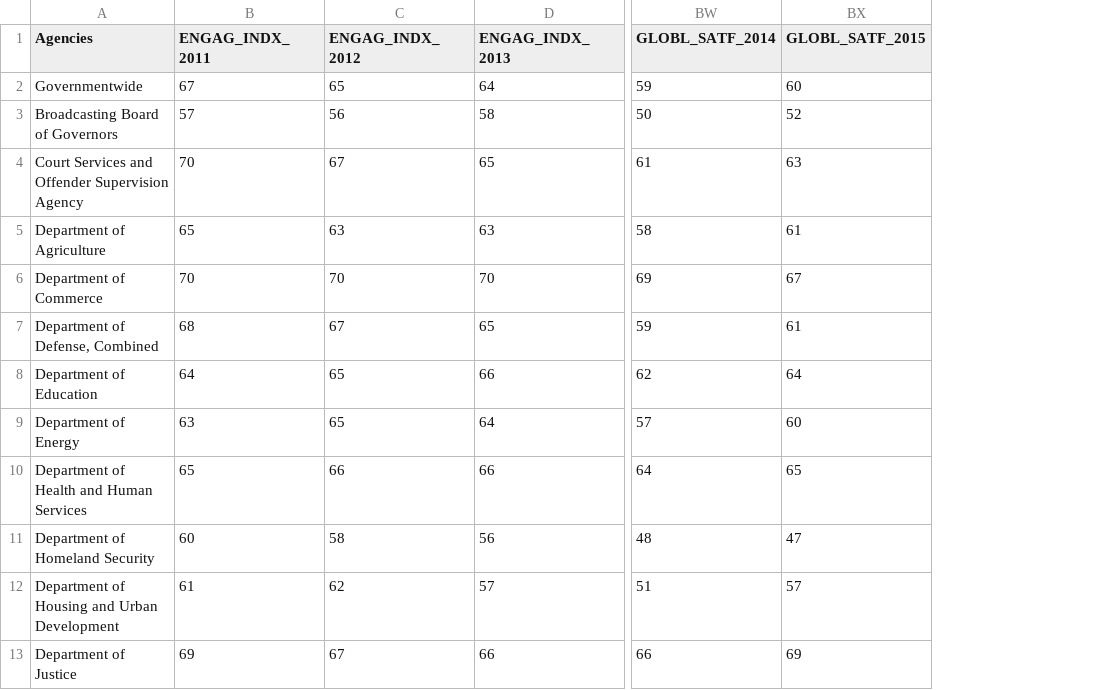
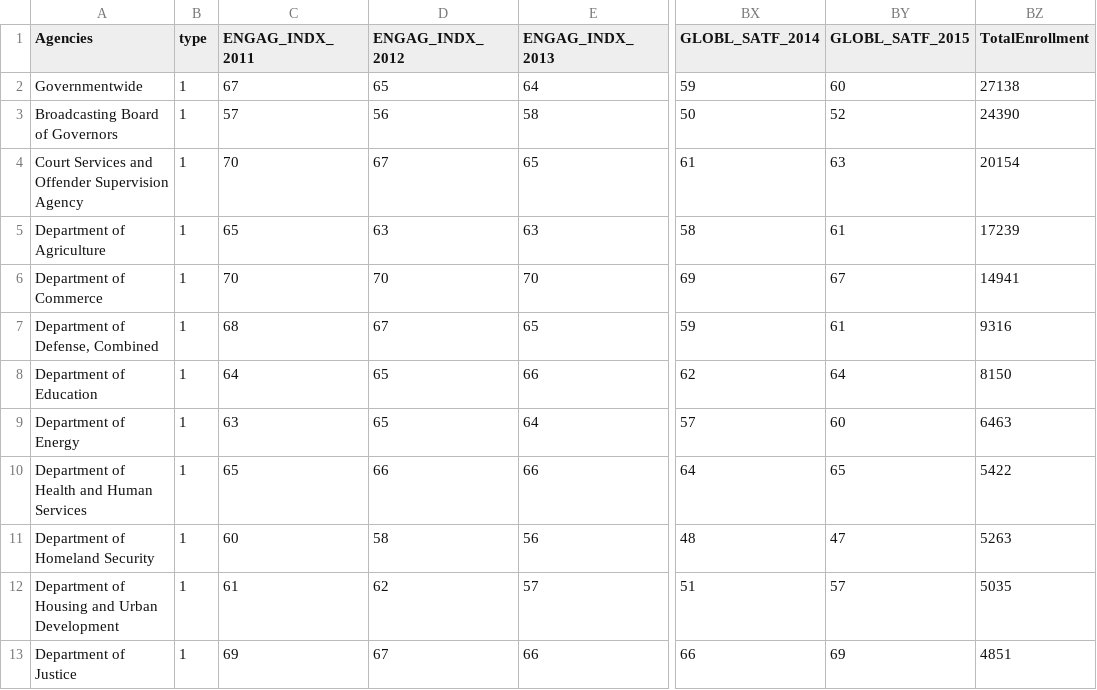
Before and after one commit to moriartp/dvms, a CSV file: viewpointScatterOverTime/data/agencyRatingsTrend.csv, drawn as a sheet; only a part is shown, gaps mark what is left out; the diff names each change by its address in the sheet, - before the commit and + after, or states it on an @@ line.

```diff
--- a/viewpointScatterOverTime/data/agencyRatingsTrend.csv
+++ b/viewpointScatterOverTime/data/agencyRatingsTrend.csv
+column B (type), rows 2-13: all 1
+column BZ (TotalEnrollment), rows 2-13: 27138 | 24390 | 20154 | 17239 | 14941 | 9316 | 8150 | 6463 | 5422 | 5263 | 5035 | 4851
```
Also changed, not shown: 12 other files.
